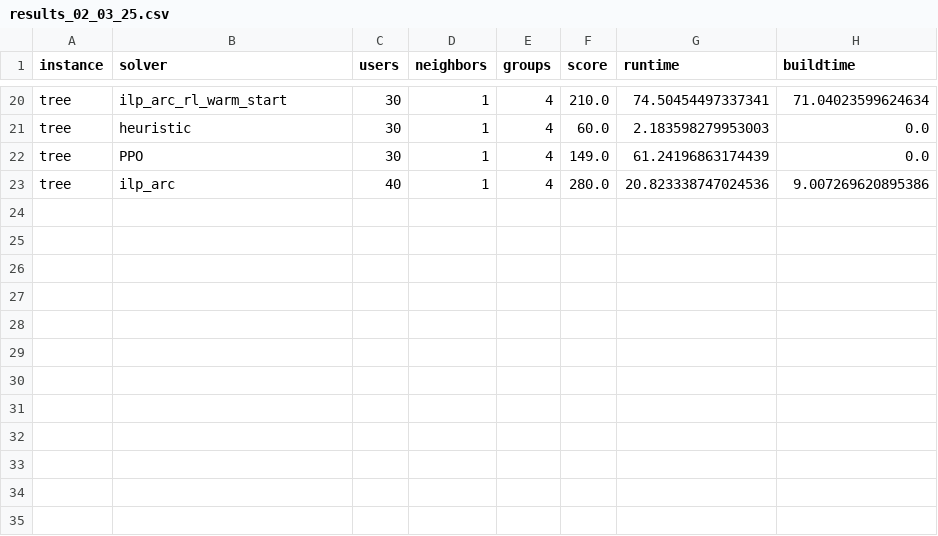
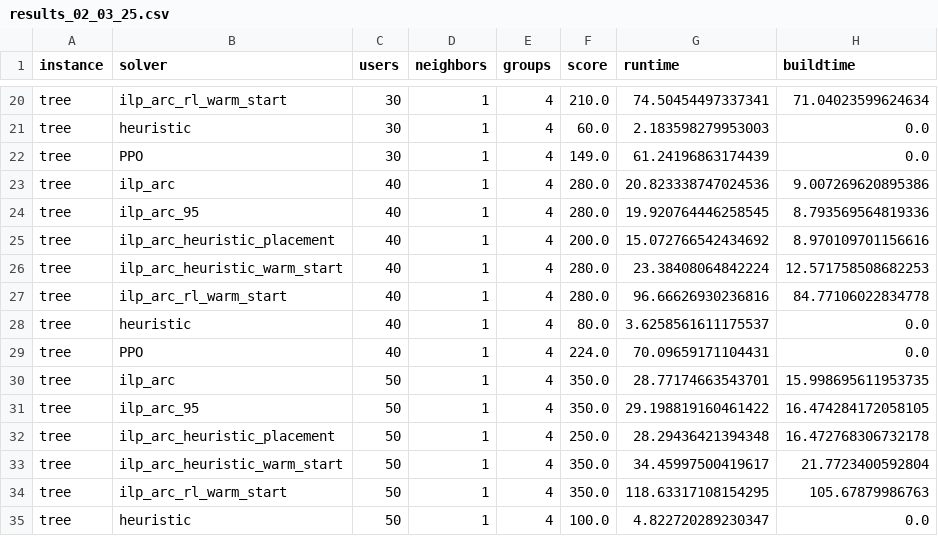
Before and after one commit to OrsoF/mec-placement-benchmarks, a CSV file: results_02_03_25.csv, drawn as a sheet; only a part is shown, gaps mark what is left out.

Commit message:
Update

```diff
--- a/results_02_03_25.csv
+++ b/results_02_03_25.csv
@@ -23 +23,13 @@ tree,PPO,30,1,4,149.0,61.24196863174439,0.0
 tree,ilp_arc,40,1,4,280.0,20.823338747024536,9.007269620895386
+tree,ilp_arc_95,40,1,4,280.0,19.920764446258545,8.793569564819336
+tree,ilp_arc_heuristic_placement,40,1,4,200.0,15.072766542434692,8.970109701156616
+tree,ilp_arc_heuristic_warm_start,40,1,4,280.0,23.38408064842224,12.571758508682253
+tree,ilp_arc_rl_warm_start,40,1,4,280.0,96.66626930236816,84.77106022834778
+tree,heuristic,40,1,4,80.0,3.6258561611175537,0.0
+tree,PPO,40,1,4,224.0,70.09659171104431,0.0
+tree,ilp_arc,50,1,4,350.0,28.77174663543701,15.998695611953735
+tree,ilp_arc_95,50,1,4,350.0,29.198819160461422,16.474284172058105
+tree,ilp_arc_heuristic_placement,50,1,4,250.0,28.29436421394348,16.472768306732178
+tree,ilp_arc_heuristic_warm_start,50,1,4,350.0,34.45997500419617,21.7723400592804
+tree,ilp_arc_rl_warm_start,50,1,4,350.0,118.63317108154295,105.67879986763
+tree,heuristic,50,1,4,100.0,4.822720289230347,0.0
```
